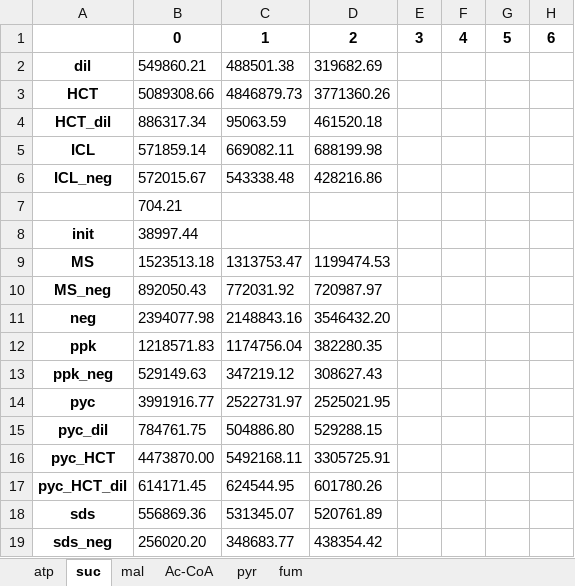
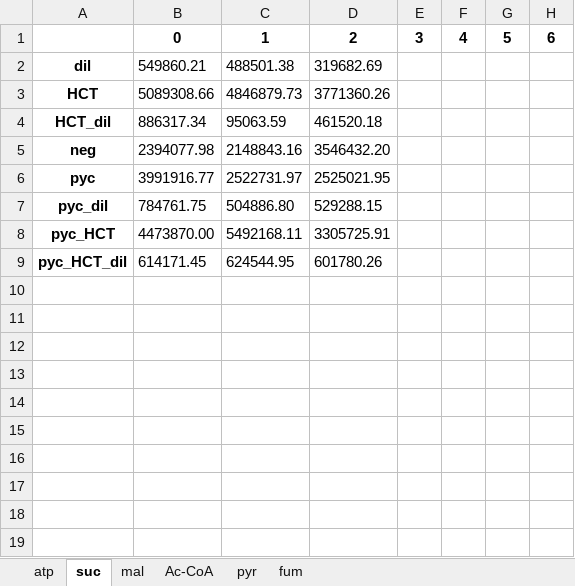
Before and after one commit to carothersresearch/ECFERS, an Excel workbook: data/231212_pyc_HANDMIX/compiled.xlsx, sheet suc, drawn as a sheet; values as stored, in another font and other column widths than the file's, no borders; the diff names each change by its address in the sheet, - before the commit and + after, or states it on an @@ line.

```diff
--- a/data/231212_pyc_HANDMIX/compiled.xlsx (sheet suc)
+++ b/data/231212_pyc_HANDMIX/compiled.xlsx (sheet suc)
-row 5: ICL | 571859.14 | 669082.11 | 688199.98
-row 6: ICL_neg | 572015.67 | 543338.48 | 428216.86
-row 7:  | 704.21
-row 8: init | 38997.44
-row 9: MS | 1523513.18 | 1313753.47 | 1199474.53
-row 10: MS_neg | 892050.43 | 772031.92 | 720987.97
-row 12: ppk | 1218571.83 | 1174756.04 | 382280.35
-row 13: ppk_neg | 529149.63 | 347219.12 | 308627.43
-row 18: sds | 556869.36 | 531345.07 | 520761.89
-row 19: sds_neg | 256020.20 | 348683.77 | 438354.42
```
Also changed, not shown: sheet fum, sheet pyr, sheet Ac-CoA, sheet mal, sheet atp, data/230623_Kinetics_DA/output.xlsx, data/231212_pyc_HANDMIX/biosyn_mt_231121.xlsx, 7 other files.
